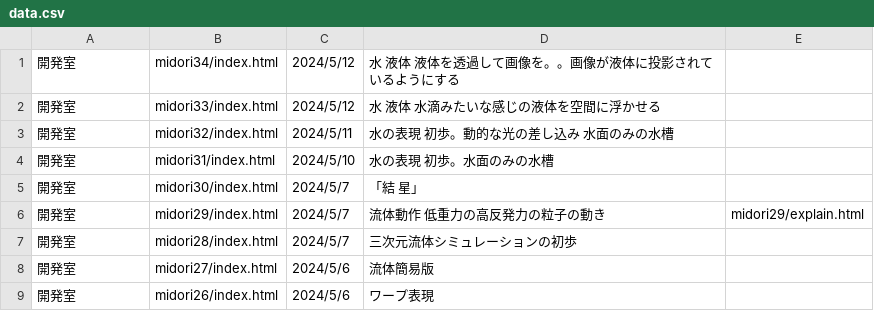
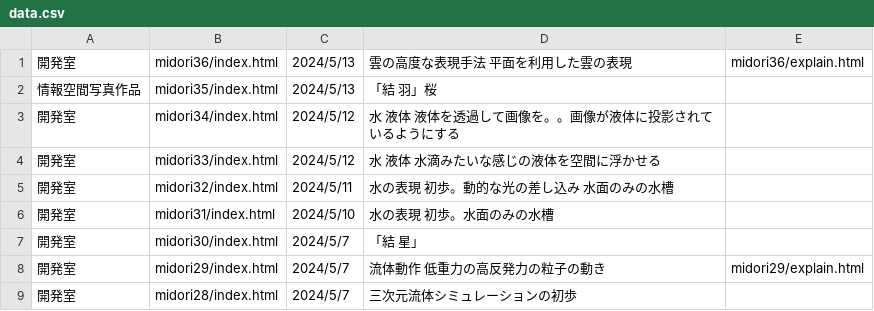
Before and after one commit to yosuke4061/yosuke4061.github.io, a CSV file: data.csv, drawn as a sheet; only a part is shown; the shorter side is filled out with more unchanged rows; the diff names each change by its address in the sheet, - before the commit and + after, or states it on an @@ line.

Commit message:
Update data.csv

```diff
--- a/data.csv
+++ b/data.csv
+row 1: 開発室 | midori36/index.html | 2024/5/13 | 雲の高度な表現手法 平面を利用した雲の表現 | midori36/explain.html
+row 2: 情報空間写真作品 | midori35/index.html | 2024/5/13 | 「結 羽」桜
```
